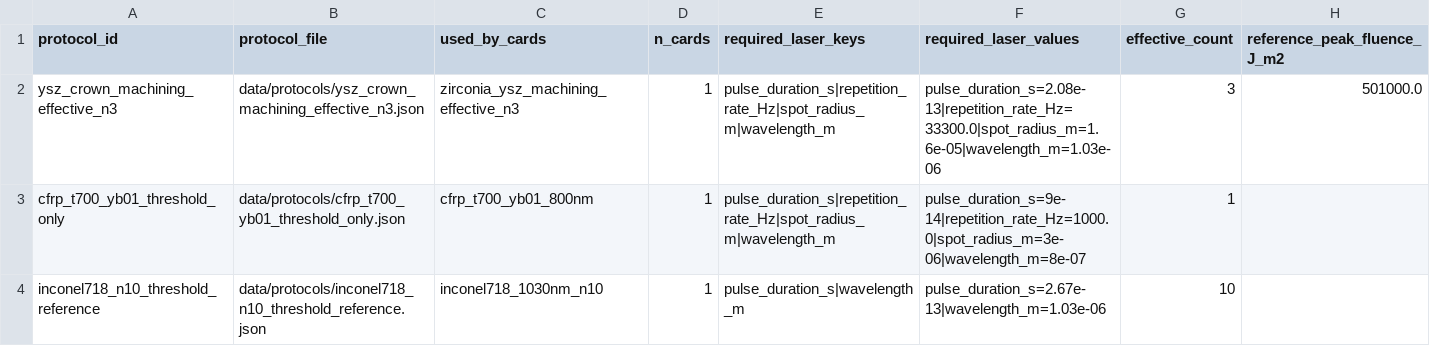
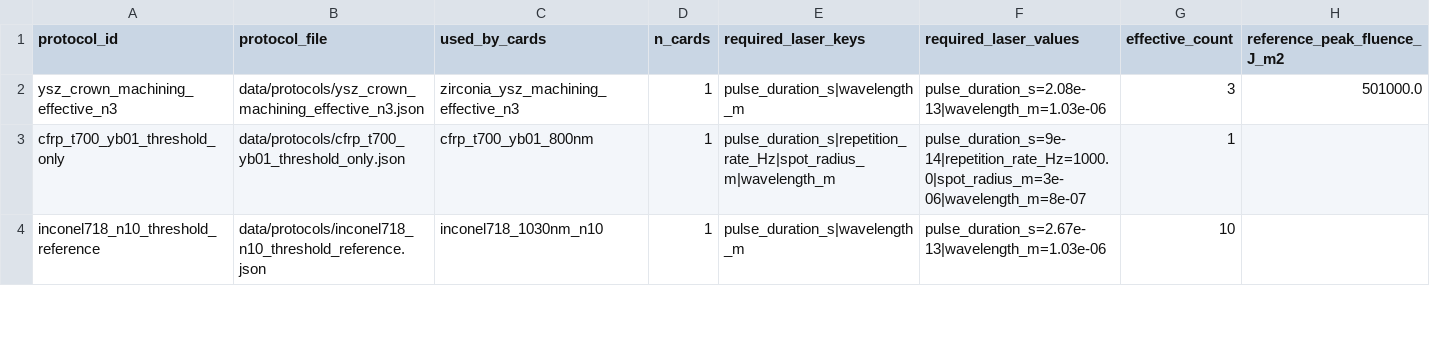
Before and after one commit to milumilelu/ultrafast-laser-demo, a CSV file: docs/reports/protocol_registry.csv, drawn as a sheet; only a part is shown.

```diff
--- a/docs/reports/protocol_registry.csv
+++ b/docs/reports/protocol_registry.csv
@@ -1,3 +1,3 @@
 protocol_id,protocol_file,used_by_cards,n_cards,required_laser_keys,required_laser_values,effective_count,reference_peak_fluence_J_m2
-ysz_crown_machining_effective_n3,data/protocols/ysz_crown_machining_effective_n3.json,zirconia_ysz_machining_effective_n3,1,pulse_duration_s|repetition_rate_Hz|spot_radius_m|wavelength_m,pulse_duration_s=2.08e-13|repetition_rate_Hz=33300.0|spot_radius_m=1.6e-05|wavelength_m=1.03e-06,3,501000.0
+ysz_crown_machining_effective_n3,data/protocols/ysz_crown_machining_effective_n3.json,zirconia_ysz_machining_effective_n3,1,pulse_duration_s|wavelength_m,pulse_duration_s=2.08e-13|wavelength_m=1.03e-06,3,501000.0
 cfrp_t700_yb01_threshold_only,data/protocols/cfrp_t700_yb01_threshold_only.json,cfrp_t700_yb01_800nm,1,pulse_duration_s|repetition_rate_Hz|spot_radius_m|wavelength_m,pulse_duration_s=9e-14|repetition_rate_Hz=1000.0|spot_radius_m=3e-06|wavelength_m=8e-07,1,
```
Also changed, not shown: docs/reports/acceptance_g01_g05.csv, docs/reports/material_admission.csv, 28 other files.
